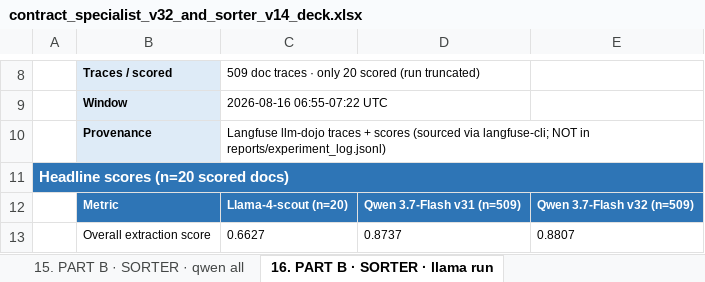
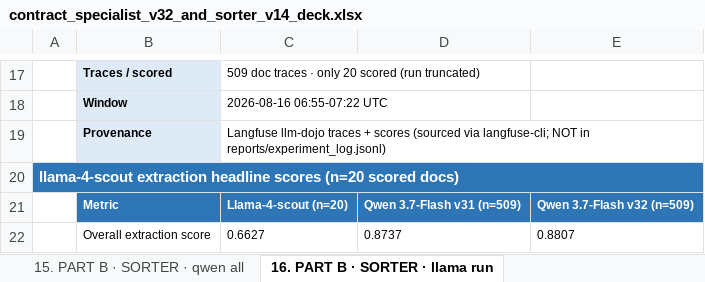
Before and after one commit to Exios66/mailroom-dev, an Excel workbook: reports/sheets/contract_specialist_v32_and_sorter_v14_deck.xlsx, sheet 16. PART B · SORTER · llama run, drawn as a sheet; only a part is shown, gaps mark what is left out; values as stored, in another font and other column widths than the file's, no borders; addresses are those after the commit; the diff covers the shown part only; the diff names each change by its address in the sheet, - before the commit and + after, or states it on an @@ line.

```diff
--- a/reports/sheets/contract_specialist_v32_and_sorter_v14_deck.xlsx (sheet 16. PART B · SORTER · llama run)
+++ b/reports/sheets/contract_specialist_v32_and_sorter_v14_deck.xlsx (sheet 16. PART B · SORTER · llama run)
-A20: Headline scores (n=20…
+A20: llama-4-scout extraction headline scores (n=20…
```
Also changed, not shown: 9 added rows, 9 removed rows and 4 edited cells elsewhere in this sheet, reports/sheets/Sorter_Model_Sweep_Results.xlsx, 5 other files.
